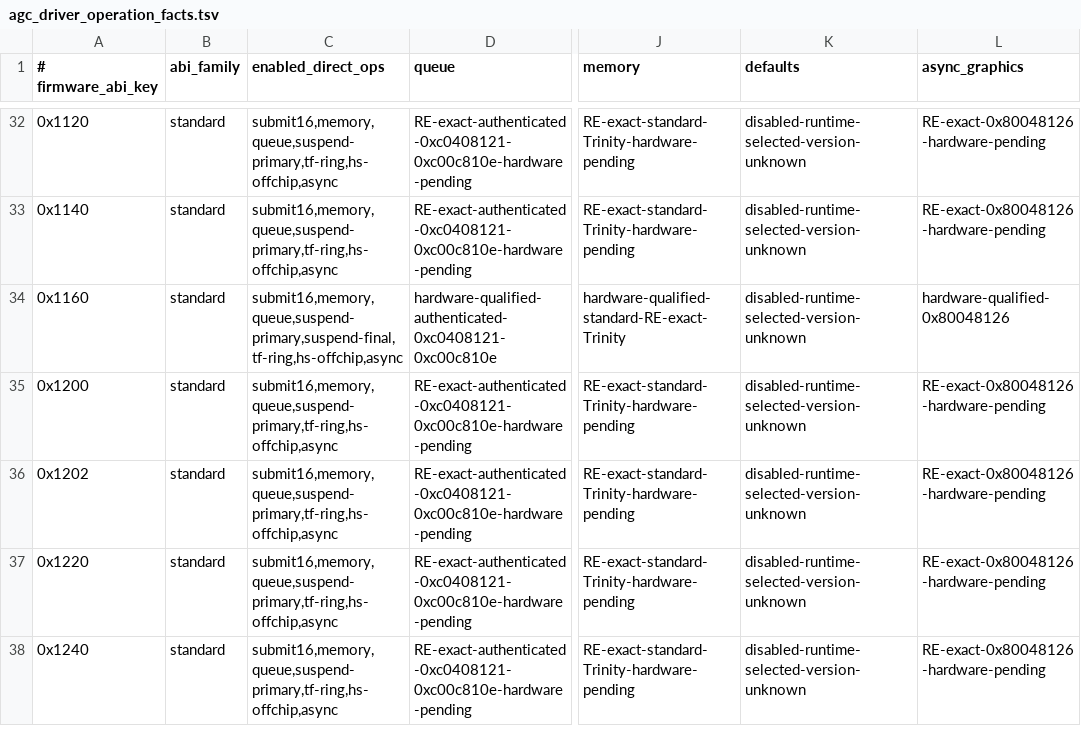
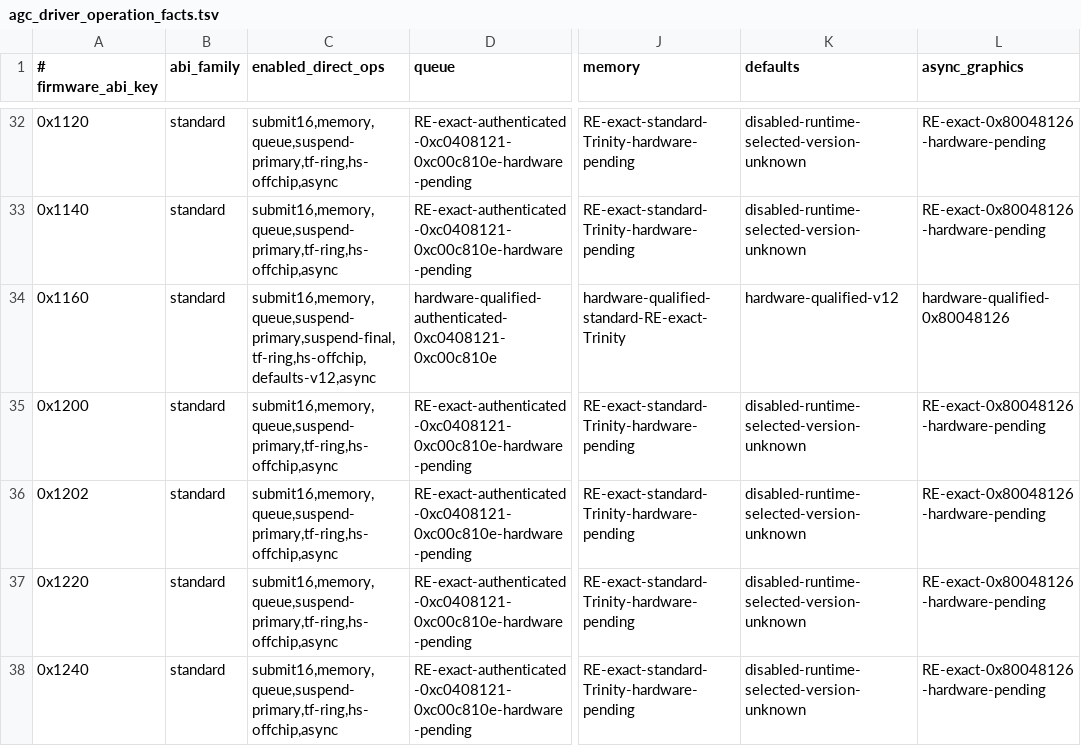
Before and after one commit to OpenAGC/OpenAGC, a TSV file: analysis/agc_driver_operation_facts.tsv, drawn as a sheet; only a part is shown, gaps mark what is left out; the diff names each change by its address in the sheet, - before the commit and + after, or states it on an @@ line.

Commit message:
docs: qualify FW 11.60 register defaults

```diff
--- a/analysis/agc_driver_operation_facts.tsv
+++ b/analysis/agc_driver_operation_facts.tsv
-C34 (enabled_direct_ops): submit16,memory,queue,suspend-primary,suspend-final,tf-ring,hs-offchip,async
+C34 (enabled_direct_ops): submit16,memory,queue,suspend-primary,suspend-final,tf-ring,hs-offchip,defaults-v12,async
-K34 (defaults): disabled-runtime-selected-version-unknown
+K34 (defaults): hardware-qualified-v12
```
Also changed, not shown: analysis/agc_register_defaults_facts.tsv, 4 other files.
